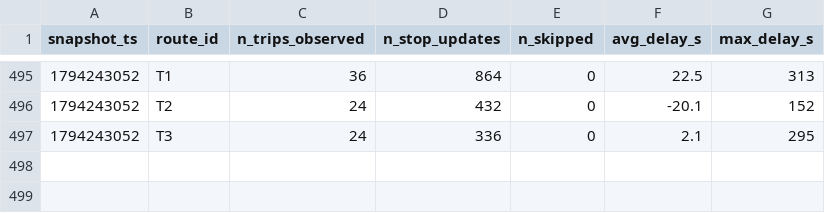
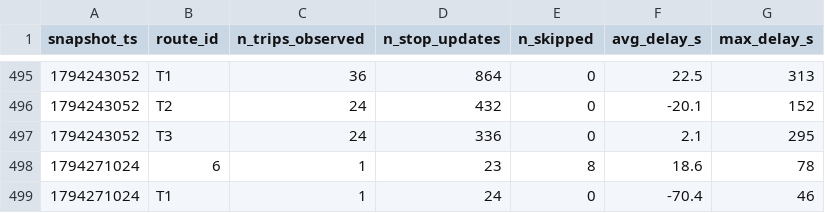
Before and after one commit to salmazaime/smart-mobility-lemans, a CSV file: data/history/route_delays_2026-11.csv, drawn as a sheet; only a part is shown, gaps mark what is left out; the diff names each change by its address in the sheet, - before the commit and + after, or states it on an @@ line.

```diff
--- a/data/history/route_delays_2026-11.csv
+++ b/data/history/route_delays_2026-11.csv
+row 498: 1794271024 | 6 | 1 | 23 | 8 | 18.6 | 78
+row 499: 1794271024 | T1 | 1 | 24 | 0 | -70.4 | 46
```
Also changed, not shown: 1 other file.
